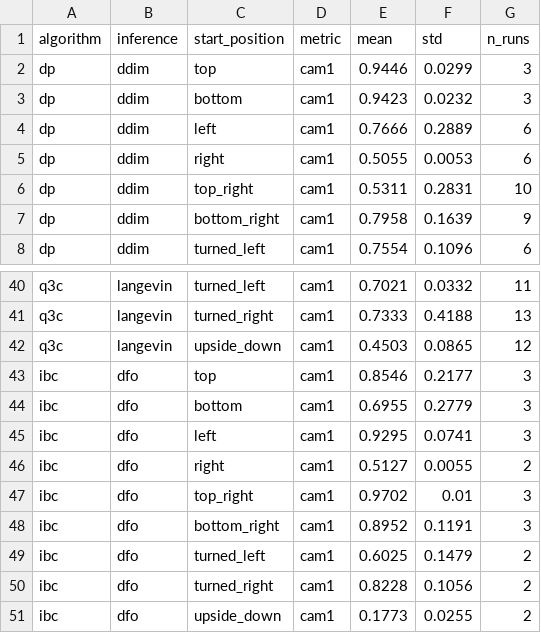
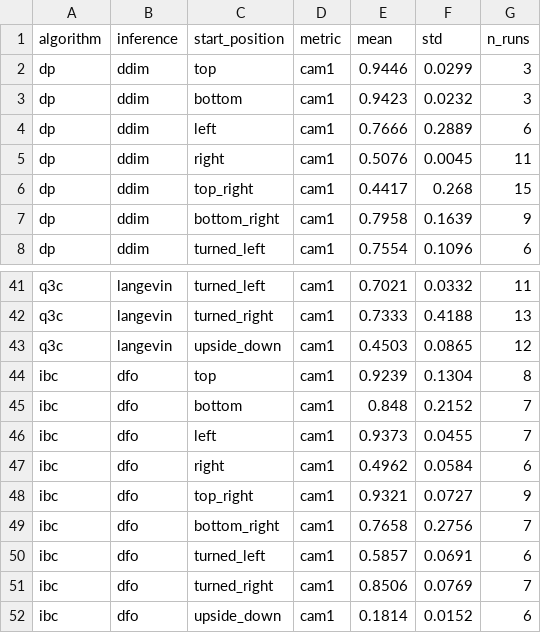
Before and after one commit to HugoAlbertBonet/Q3CIBC, a CSV file: results/pusht/plots/coverage_cam1_by_position.csv, drawn as a sheet; only a part is shown, gaps mark what is left out; the diff covers the shown part only.

```diff
--- a/results/pusht/plots/coverage_cam1_by_position.csv
+++ b/results/pusht/plots/coverage_cam1_by_position.csv
@@ -4,4 +4,4 @@ dp,ddim,bottom,cam1,0.9423,0.0232,3
 dp,ddim,left,cam1,0.7666,0.2889,6
-dp,ddim,right,cam1,0.5055,0.0053,6
-dp,ddim,top_right,cam1,0.5311,0.2831,10
+dp,ddim,right,cam1,0.5076,0.0045,11
+dp,ddim,top_right,cam1,0.4417,0.268,15
 dp,ddim,bottom_right,cam1,0.7958,0.1639,9
@@ -42,10 +43,10 @@ q3c,langevin,turned_right,cam1,0.7333,0.4188,13
 q3c,langevin,upside_down,cam1,0.4503,0.0865,12
-ibc,dfo,top,cam1,0.8546,0.2177,3
-ibc,dfo,bottom,cam1,0.6955,0.2779,3
-ibc,dfo,left,cam1,0.9295,0.0741,3
-ibc,dfo,right,cam1,0.5127,0.0055,2
-ibc,dfo,top_right,cam1,0.9702,0.01,3
-ibc,dfo,bottom_right,cam1,0.8952,0.1191,3
-ibc,dfo,turned_left,cam1,0.6025,0.1479,2
-ibc,dfo,turned_right,cam1,0.8228,0.1056,2
-ibc,dfo,upside_down,cam1,0.1773,0.0255,2
+ibc,dfo,top,cam1,0.9239,0.1304,8
+ibc,dfo,bottom,cam1,0.848,0.2152,7
+ibc,dfo,left,cam1,0.9373,0.0455,7
+ibc,dfo,right,cam1,0.4962,0.0584,6
+ibc,dfo,top_right,cam1,0.9321,0.0727,9
+ibc,dfo,bottom_right,cam1,0.7658,0.2756,7
+ibc,dfo,turned_left,cam1,0.5857,0.0691,6
+ibc,dfo,turned_right,cam1,0.8506,0.0769,7
+ibc,dfo,upside_down,cam1,0.1814,0.0152,6
```
Also changed, not shown: 1 added row and 12 edited cells elsewhere in this file, results/pusht/plots/coverage_avg_best_iters.csv, results/pusht/plots/coverage_cam1_best_iters.csv, 16 other files.
